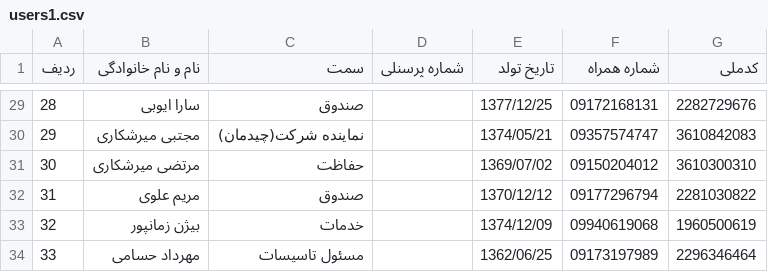
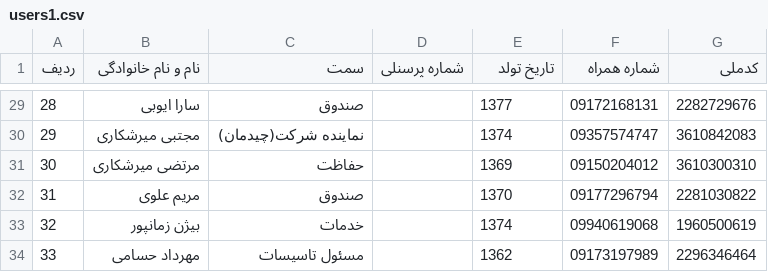
Before and after one commit to sesaretah/ecollab-server, a CSV file: public/users1.csv, drawn as a sheet; only a part is shown, gaps mark what is left out; the diff covers the shown part only.

```diff
--- a/public/users1.csv
+++ b/public/users1.csv
@@ -29,6 +29,6 @@
-28,سارا ایوبی,صندوق,,1377/12/25,09172168131,2282729676
-29,مجتبی میرشکاری,نماینده شرکت(چیدمان),,1374/05/21,09357574747,3610842083
-30,مرتضی میرشکاری,حفاظت,,1369/07/02,09150204012,3610300310
-31,مریم علوی,صندوق,,1370/12/12,09177296794,2281030822
-32,بیژن زمانپور,خدمات,,1374/12/09,09940619068,1960500619
-33,مهرداد حسامی,مسئول تاسیسات,,1362/06/25,09173197989,2296346464
+28,سارا ایوبی,صندوق,,1377,09172168131,2282729676
+29,مجتبی میرشکاری,نماینده شرکت(چیدمان),,1374,09357574747,3610842083
+30,مرتضی میرشکاری,حفاظت,,1369,09150204012,3610300310
+31,مریم علوی,صندوق,,1370,09177296794,2281030822
+32,بیژن زمانپور,خدمات,,1374,09940619068,1960500619
+33,مهرداد حسامی,مسئول تاسیسات,,1362,09173197989,2296346464
```
Also changed, not shown: 27 edited cells elsewhere in this file.
